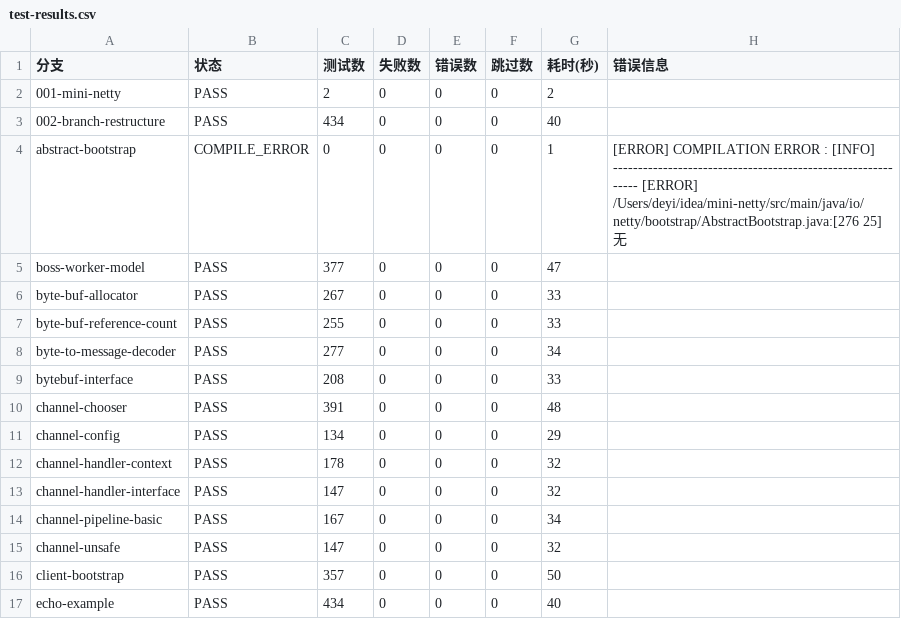
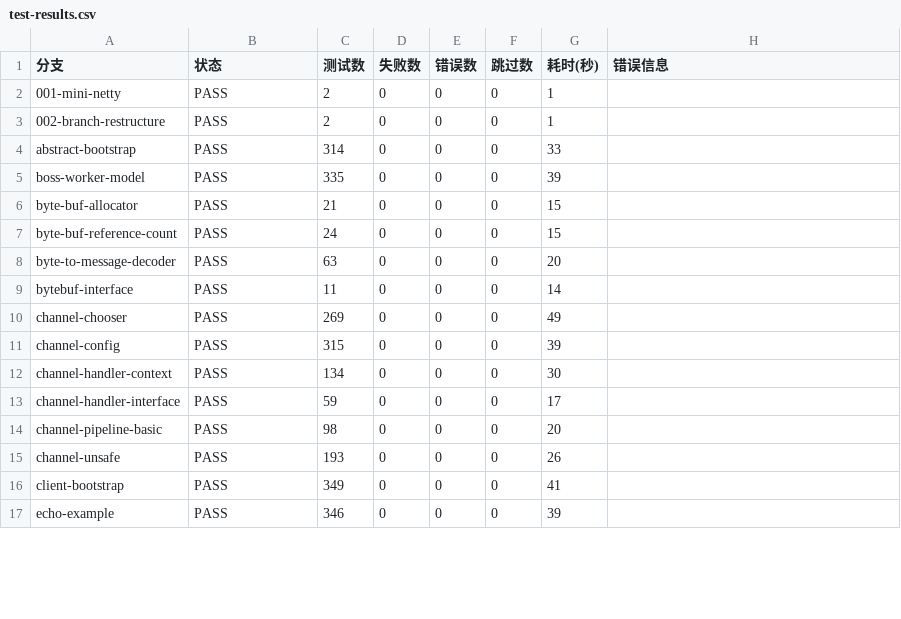
Before and after one commit to DerekYRC/mini-netty, a CSV file: specs/003-ensure-tests-pass/test-results.csv, drawn as a sheet; only a part is shown; the diff covers the shown part only.

Commit message:
feat(003): 完成所有分支测试验证 - 41/41 通过
- 修复 abstract-bootstrap 分支编译错误 (ChannelPromise 参数)
- 验证 string-codec 间歇性测试已通过
- 生成最终测试报告
- 更新任务状态和研究文档

```diff
--- a/specs/003-ensure-tests-pass/test-results.csv
+++ b/specs/003-ensure-tests-pass/test-results.csv
@@ -1,17 +1,17 @@
 分支,状态,测试数,失败数,错误数,跳过数,耗时(秒),错误信息
-001-mini-netty,PASS,2,0,0,0,2,""
-002-branch-restructure,PASS,434,0,0,0,40,""
-abstract-bootstrap,COMPILE_ERROR,0,0,0,0,1,"[ERROR] COMPILATION ERROR :  [INFO] ------------------------------------------------------------- [ERROR] /Users/deyi/idea/mini-netty/src/main/java/io/netty/bootstrap/AbstractBootstrap.java:[276 25] 无"
-boss-worker-model,PASS,377,0,0,0,47,""
-byte-buf-allocator,PASS,267,0,0,0,33,""
-byte-buf-reference-count,PASS,255,0,0,0,33,""
-byte-to-message-decoder,PASS,277,0,0,0,34,""
-bytebuf-interface,PASS,208,0,0,0,33,""
-channel-chooser,PASS,391,0,0,0,48,""
-channel-config,PASS,134,0,0,0,29,""
-channel-handler-context,PASS,178,0,0,0,32,""
-channel-handler-interface,PASS,147,0,0,0,32,""
-channel-pipeline-basic,PASS,167,0,0,0,34,""
-channel-unsafe,PASS,147,0,0,0,32,""
-client-bootstrap,PASS,357,0,0,0,50,""
-echo-example,PASS,434,0,0,0,40,""
+001-mini-netty,PASS,2,0,0,0,1,
+002-branch-restructure,PASS,2,0,0,0,1,
+abstract-bootstrap,PASS,314,0,0,0,33,
+boss-worker-model,PASS,335,0,0,0,39,
+byte-buf-allocator,PASS,21,0,0,0,15,
+byte-buf-reference-count,PASS,24,0,0,0,15,
+byte-to-message-decoder,PASS,63,0,0,0,20,
+bytebuf-interface,PASS,11,0,0,0,14,
+channel-chooser,PASS,269,0,0,0,49,
+channel-config,PASS,315,0,0,0,39,
+channel-handler-context,PASS,134,0,0,0,30,
+channel-handler-interface,PASS,59,0,0,0,17,
+channel-pipeline-basic,PASS,98,0,0,0,20,
+channel-unsafe,PASS,193,0,0,0,26,
+client-bootstrap,PASS,349,0,0,0,41,
+echo-example,PASS,346,0,0,0,39,
```
Also changed, not shown: 3 added rows, 3 removed rows and 55 edited cells elsewhere in this file, 3 other files.
